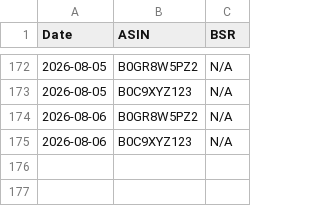
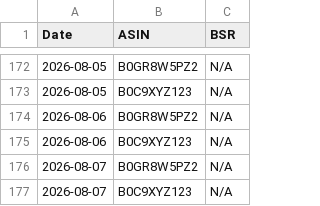
Before and after one commit to Detectiveyee/kdp-backend-data, a CSV file: bsr_history_db.csv, drawn as a sheet; only a part is shown, gaps mark what is left out.

```diff
--- a/bsr_history_db.csv
+++ b/bsr_history_db.csv
@@ -175 +175,3 @@ Date,ASIN,BSR
 2026-08-06,B0C9XYZ123,N/A
+2026-08-07,B0GR8W5PZ2,N/A
+2026-08-07,B0C9XYZ123,N/A
```
Also changed, not shown: competition_db.csv.
